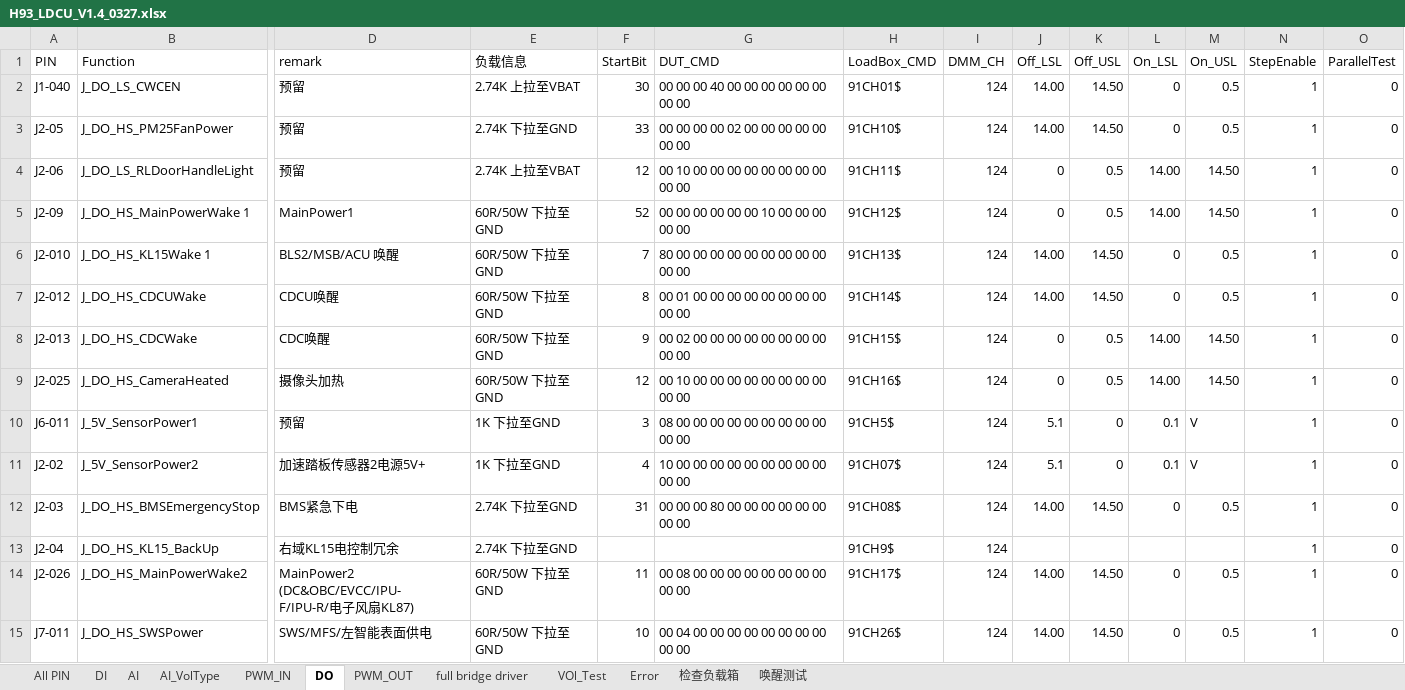
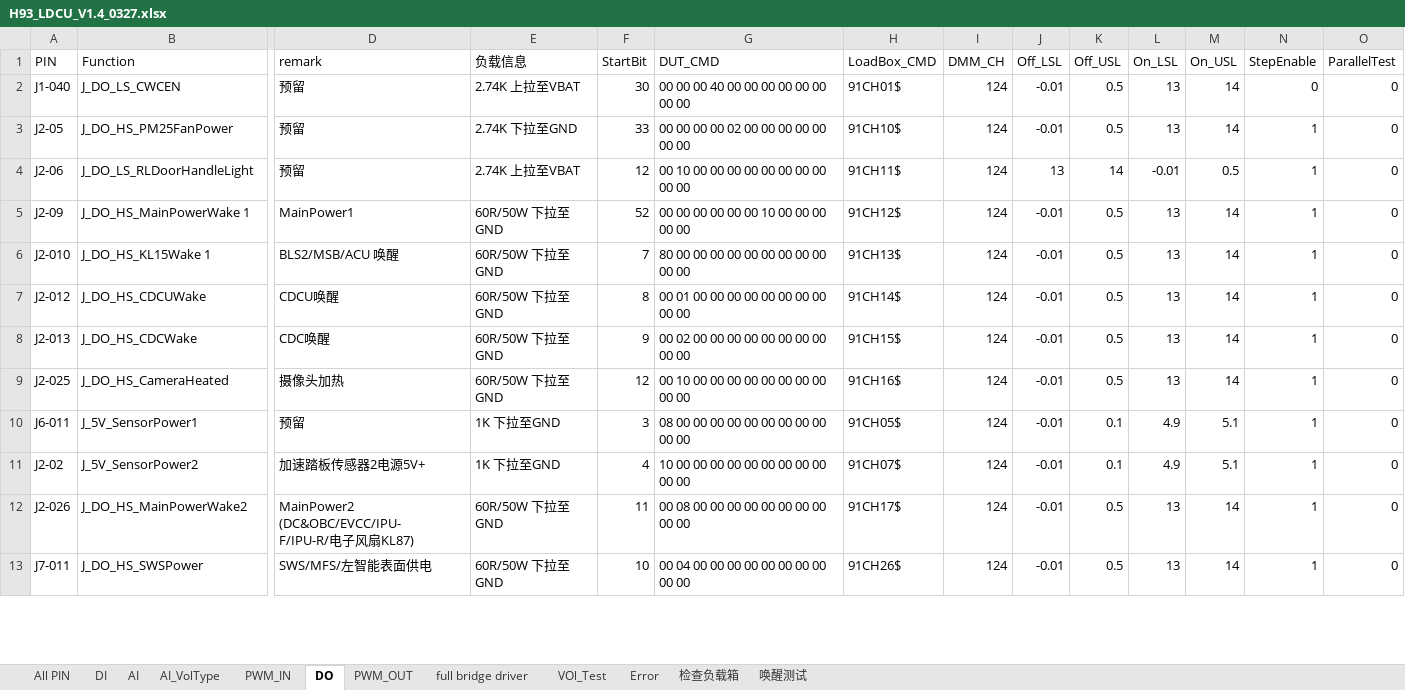
Before and after one commit to Fred-Guo0422/H93_LDCU_EOL_TESTER, an Excel workbook: ConfigFiles/H93_LDCU_V1.4_0327.xlsx, sheet DO, drawn as a sheet; only a part is shown, gaps mark what is left out; values as stored, in another font and other column widths than the file's, no cell formats; removed rows and columns are numbered as before the commit, all else as after; rows hold the shown columns only; the diff covers the shown part only; the diff names each change by its address in the sheet, - before the commit and + after, or states it on an @@ line.

```diff
--- a/ConfigFiles/H93_LDCU_V1.4_0327.xlsx (sheet DO)
+++ b/ConfigFiles/H93_LDCU_V1.4_0327.xlsx (sheet DO)
-J2:J3 (Off_LSL): 14.00
+J2:J3 (Off_LSL): -0.01
-K2:K3 (Off_USL): 14.50
+K2:K3 (Off_USL): 0.5
-L2:L3 (On_LSL): 0
+L2:L3 (On_LSL): 13
-M2:M3 (On_USL): 0.5
+M2:M3 (On_USL): 14
-N2 (StepEnable): 1
+N2 (StepEnable): 0
-J4 (Off_LSL): 0
+J4 (Off_LSL): 13
-K4 (Off_USL): 0.5
+K4 (Off_USL): 14
-L4 (On_LSL): 14.00
+L4 (On_LSL): -0.01
-M4 (On_USL): 14.50
+M4 (On_USL): 0.5
-J5 (Off_LSL): 0
+J5 (Off_LSL): -0.01
-L5 (On_LSL): 14.00
+L5 (On_LSL): 13
-M5 (On_USL): 14.50
+M5 (On_USL): 14
-J6:J7 (Off_LSL): 14.00
+J6:J7 (Off_LSL): -0.01
-K6:K7 (Off_USL): 14.50
+K6:K7 (Off_USL): 0.5
-L6:L7 (On_LSL): 0
+L6:L7 (On_LSL): 13
-M6:M7 (On_USL): 0.5
+M6:M7 (On_USL): 14
-J8:J9 (Off_LSL): 0
+J8:J9 (Off_LSL): -0.01
-L8:L9 (On_LSL): 14.00
+L8:L9 (On_LSL): 13
-M8:M9 (On_USL): 14.50
+M8:M9 (On_USL): 14
-H10 (LoadBox_CMD): 91CH5$
+H10 (LoadBox_CMD): 91CH05$
-J10:J11 (Off_LSL): 5.1
+J10:J11 (Off_LSL): -0.01
-K10:K11 (Off_USL): 0
+K10:K11 (Off_USL): 0.1
-L10:L11 (On_LSL): 0.1
+L10:L11 (On_LSL): 4.9
-M10:M11 (On_USL): V
+M10:M11 (On_USL): 5.1
-row 12: J2-03 | J_DO_HS_BMSEmergencyStop | BMS紧急下电 | 2.74K 下拉至GND | 31 | 00 00 00 80 00 00 00 00 00 00 00 00 | 91CH08$ | 124 | 14.00 | 14.50 | 0 | 0.5 | 1 | 0
-row 13: J2-04 | J_DO_HS_KL15_BackUp | 右域KL15电控制冗余 | 2.74K 下拉至GND |  |  | 91CH9$ | 124 |  |  |  |  | 1 | 0
-J12:J13 (Off_LSL): 14.00
+J12:J13 (Off_LSL): -0.01
-K12:K13 (Off_USL): 14.50
+K12:K13 (Off_USL): 0.5
-L12:L13 (On_LSL): 0
+L12:L13 (On_LSL): 13
-M12:M13 (On_USL): 0.5
+M12:M13 (On_USL): 14
```
Also changed, not shown: 1 added row and 151 edited cells elsewhere in this sheet, sheet DI, cell formats, charts or pictures, 11 other files.
